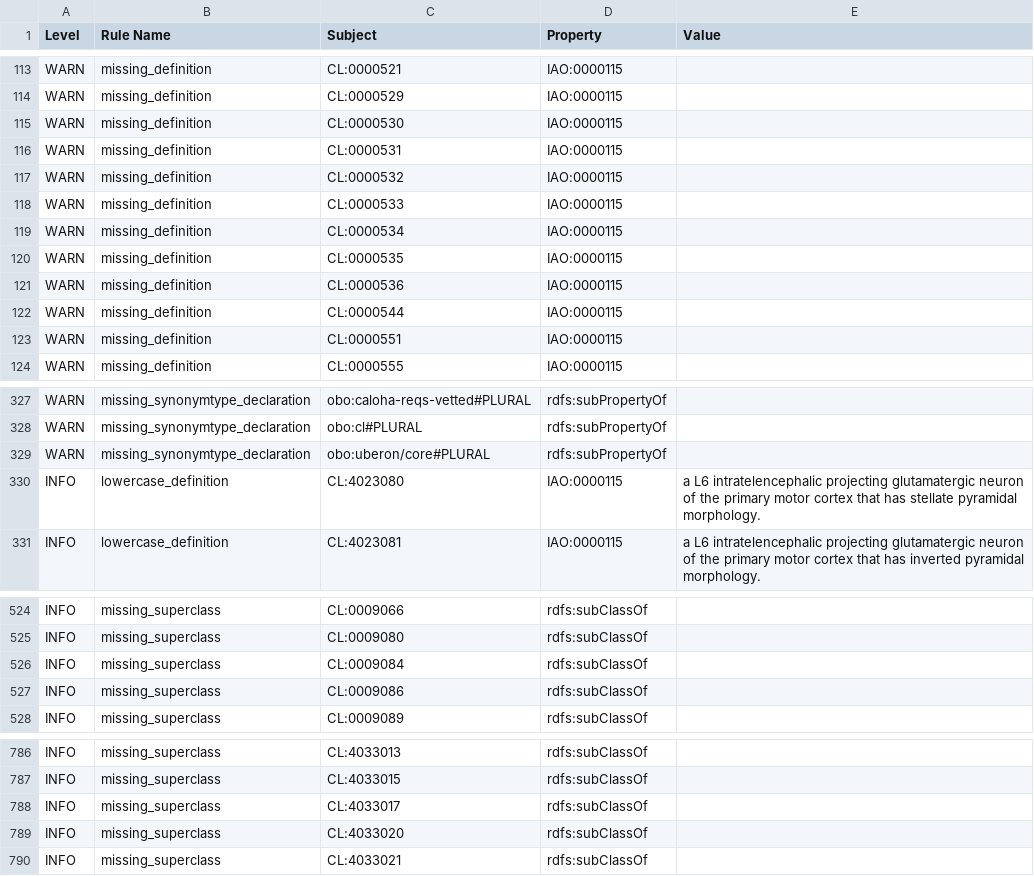
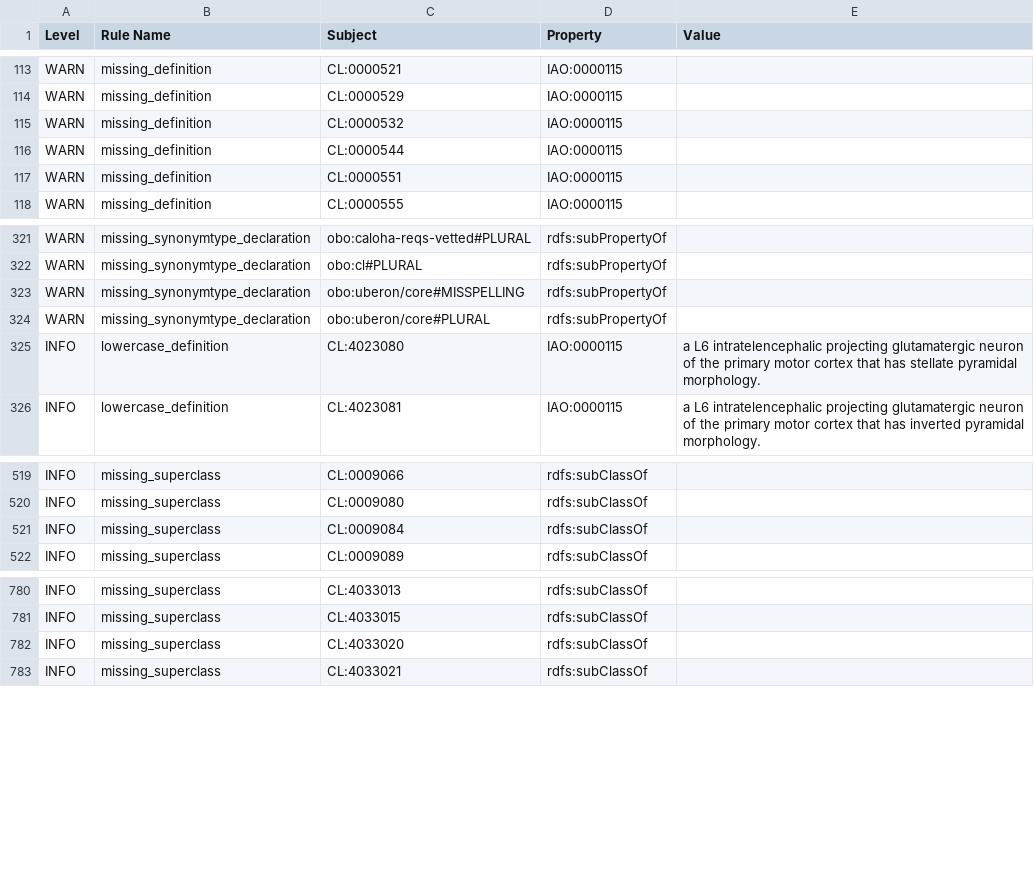
Before and after one commit to obophenotype/cell-ontology, a TSV file: src/ontology/reports/cl-edit.owl-obo-report.tsv, drawn as a sheet; only a part is shown, gaps mark what is left out.

```diff
--- a/src/ontology/reports/cl-edit.owl-obo-report.tsv
+++ b/src/ontology/reports/cl-edit.owl-obo-report.tsv
@@ -114,9 +114,3 @@ WARN	missing_definition	CL:0000521	IAO:0000115
 WARN	missing_definition	CL:0000529	IAO:0000115	
-WARN	missing_definition	CL:0000530	IAO:0000115	
-WARN	missing_definition	CL:0000531	IAO:0000115	
 WARN	missing_definition	CL:0000532	IAO:0000115	
-WARN	missing_definition	CL:0000533	IAO:0000115	
-WARN	missing_definition	CL:0000534	IAO:0000115	
-WARN	missing_definition	CL:0000535	IAO:0000115	
-WARN	missing_definition	CL:0000536	IAO:0000115	
 WARN	missing_definition	CL:0000544	IAO:0000115	
@@ -328,2 +322,3 @@ WARN	missing_synonymtype_declaration	obo:caloha-reqs-vetted#PLURAL	rdfs:subPrope
 WARN	missing_synonymtype_declaration	obo:cl#PLURAL	rdfs:subPropertyOf	
+WARN	missing_synonymtype_declaration	obo:uberon/core#MISSPELLING	rdfs:subPropertyOf	
 WARN	missing_synonymtype_declaration	obo:uberon/core#PLURAL	rdfs:subPropertyOf	
@@ -526,3 +521,2 @@ INFO	missing_superclass	CL:0009080	rdfs:subClassOf
 INFO	missing_superclass	CL:0009084	rdfs:subClassOf	
-INFO	missing_superclass	CL:0009086	rdfs:subClassOf	
 INFO	missing_superclass	CL:0009089	rdfs:subClassOf	
@@ -787,3 +781,2 @@ INFO	missing_superclass	CL:4033013	rdfs:subClassOf
 INFO	missing_superclass	CL:4033015	rdfs:subClassOf	
-INFO	missing_superclass	CL:4033017	rdfs:subClassOf	
 INFO	missing_superclass	CL:4033020	rdfs:subClassOf	
```
Also changed, not shown: src/ontology/subsets/blood_and_immune_upper_slim.tsv, src/ontology/subsets/eye_upper_slim.tsv, 26 other files.
